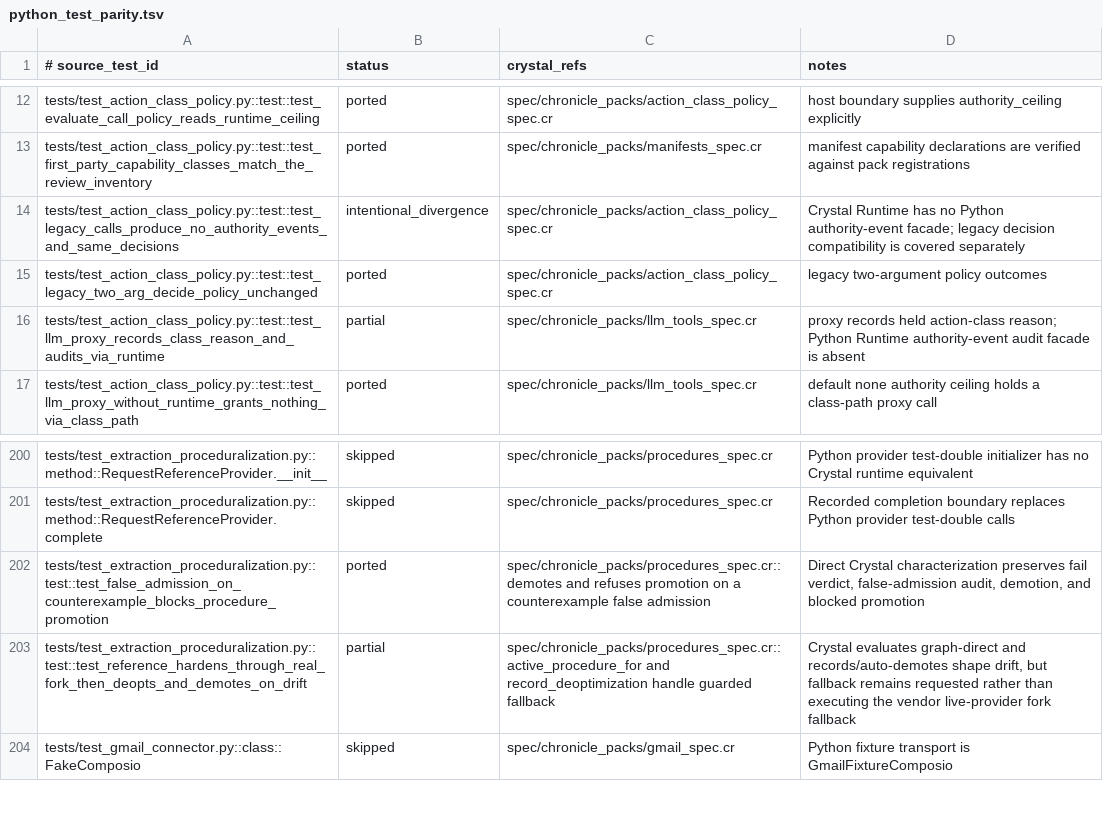
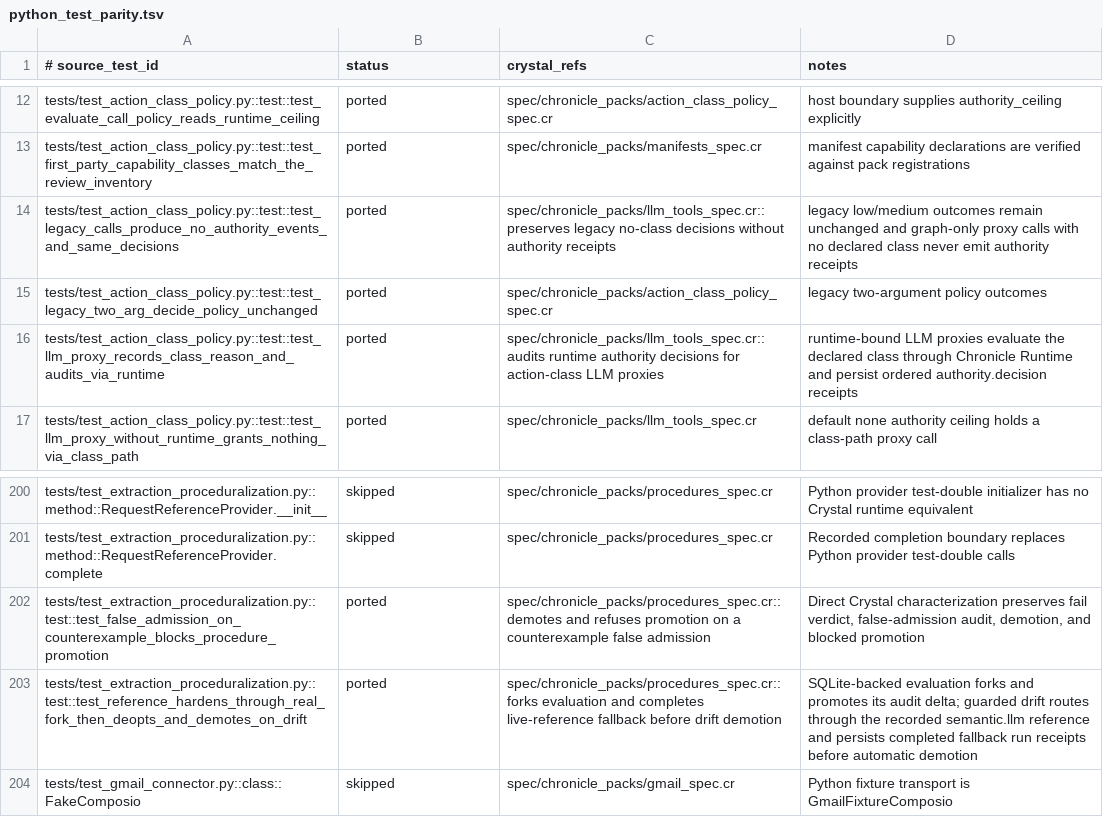
Before and after one commit to dsisnero/chronicle-packs, a TSV file: plans/inventory/python_test_parity.tsv, drawn as a sheet; only a part is shown, gaps mark what is left out.

Commit message:
port: close Evolution upstream test parity
- emit runtime authority-decision receipts from runtime-bound LLM gateway proxies

- evaluate procedure candidates in persisted forks and complete recorded reference fallbacks

- close the remaining vendor test parity rows and roadmap phase

```diff
--- a/plans/inventory/python_test_parity.tsv
+++ b/plans/inventory/python_test_parity.tsv
@@ -13,5 +13,5 @@ tests/test_action_class_policy.py::test::test_evaluate_call_policy_reads_runtime
 tests/test_action_class_policy.py::test::test_first_party_capability_classes_match_the_review_inventory	ported	spec/chronicle_packs/manifests_spec.cr	manifest capability declarations are verified against pack registrations
-tests/test_action_class_policy.py::test::test_legacy_calls_produce_no_authority_events_and_same_decisions	intentional_divergence	spec/chronicle_packs/action_class_policy_spec.cr	Crystal Runtime has no Python authority-event facade; legacy decision compatibility is covered separately
+tests/test_action_class_policy.py::test::test_legacy_calls_produce_no_authority_events_and_same_decisions	ported	spec/chronicle_packs/llm_tools_spec.cr::preserves legacy no-class decisions without authority receipts	legacy low/medium outcomes remain unchanged and graph-only proxy calls with no declared class never emit authority receipts
 tests/test_action_class_policy.py::test::test_legacy_two_arg_decide_policy_unchanged	ported	spec/chronicle_packs/action_class_policy_spec.cr	legacy two-argument policy outcomes
-tests/test_action_class_policy.py::test::test_llm_proxy_records_class_reason_and_audits_via_runtime	partial	spec/chronicle_packs/llm_tools_spec.cr	proxy records held action-class reason; Python Runtime authority-event audit facade is absent
+tests/test_action_class_policy.py::test::test_llm_proxy_records_class_reason_and_audits_via_runtime	ported	spec/chronicle_packs/llm_tools_spec.cr::audits runtime authority decisions for action-class LLM proxies	runtime-bound LLM proxies evaluate the declared class through Chronicle Runtime and persist ordered authority.decision receipts
 tests/test_action_class_policy.py::test::test_llm_proxy_without_runtime_grants_nothing_via_class_path	ported	spec/chronicle_packs/llm_tools_spec.cr	default none authority ceiling holds a class-path proxy call
@@ -202,3 +202,3 @@ tests/test_extraction_proceduralization.py::method::RequestReferenceProvider.com
 tests/test_extraction_proceduralization.py::test::test_false_admission_on_counterexample_blocks_procedure_promotion	ported	spec/chronicle_packs/procedures_spec.cr::demotes and refuses promotion on a counterexample false admission	Direct Crystal characterization preserves fail verdict, false-admission audit, demotion, and blocked promotion
-tests/test_extraction_proceduralization.py::test::test_reference_hardens_through_real_fork_then_deopts_and_demotes_on_drift	partial	spec/chronicle_packs/procedures_spec.cr::active_procedure_for and record_deoptimization handle guarded fallback	Crystal evaluates graph-direct and records/auto-demotes shape drift, but fallback remains requested rather than executing the vendor live-provider fork fallback
+tests/test_extraction_proceduralization.py::test::test_reference_hardens_through_real_fork_then_deopts_and_demotes_on_drift	ported	spec/chronicle_packs/procedures_spec.cr::forks evaluation and completes live-reference fallback before drift demotion	SQLite-backed evaluation forks and promotes its audit delta; guarded drift routes through the recorded semantic.llm reference and persists completed fallback run receipts before automatic demotion
 tests/test_gmail_connector.py::class::FakeComposio	skipped	spec/chronicle_packs/gmail_spec.cr	Python fixture transport is GmailFixtureComposio
```
Also changed, not shown: 7 other files.
